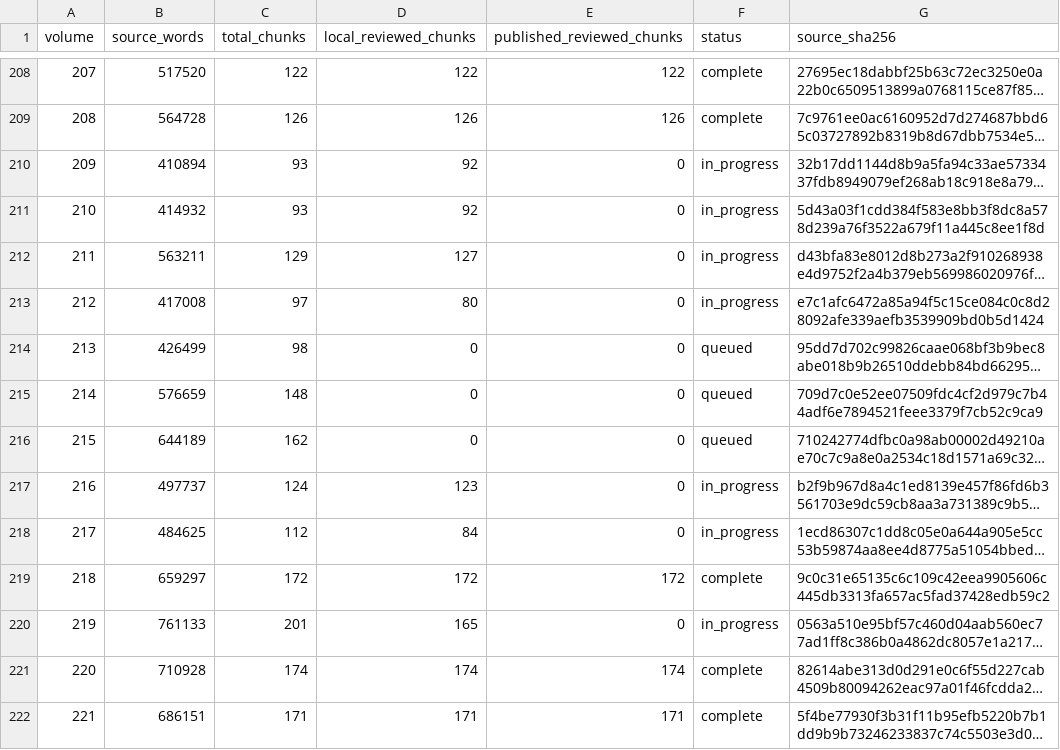
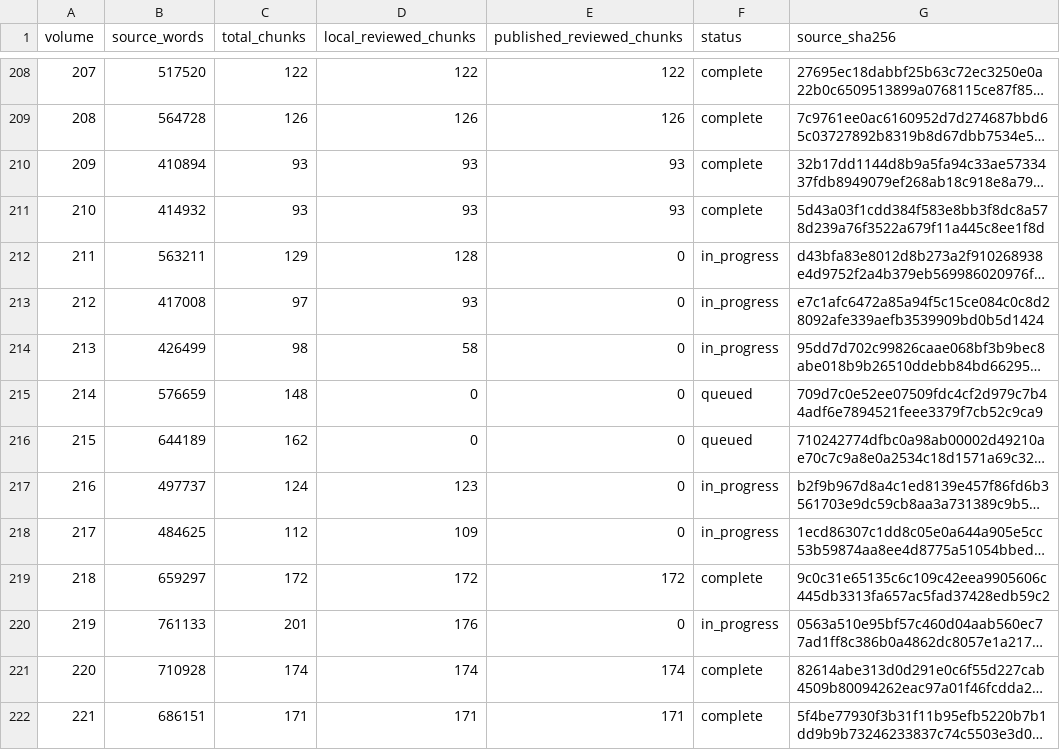
Before and after one commit to JM12344321/PatriologicaGraeciaTotalica, a TSV file: PL/progress.tsv, drawn as a sheet; only a part is shown, gaps mark what is left out; long unchanged cells end in …; the diff names each change by its address in the sheet, - before the commit and + after, or states it on an @@ line.

Commit message:
Publish 2 complete PL volumes and update progress

```diff
--- a/PL/progress.tsv
+++ b/PL/progress.tsv
-D210:D211 (local_reviewed_chunks): 92
+D210:D211 (local_reviewed_chunks): 93
-E210:E211 (published_reviewed_chunks): 0
+E210:E211 (published_reviewed_chunks): 93
-F210:F211 (status): in_progress
+F210:F211 (status): complete
-D212 (local_reviewed_chunks): 127
+D212 (local_reviewed_chunks): 128
-D213 (local_reviewed_chunks): 80
+D213 (local_reviewed_chunks): 93
-D214 (local_reviewed_chunks): 0
+D214 (local_reviewed_chunks): 58
-F214 (status): queued
+F214 (status): in_progress
-D218 (local_reviewed_chunks): 84
+D218 (local_reviewed_chunks): 109
-D220 (local_reviewed_chunks): 165
+D220 (local_reviewed_chunks): 176
```
Also changed, not shown: 2 other files.
